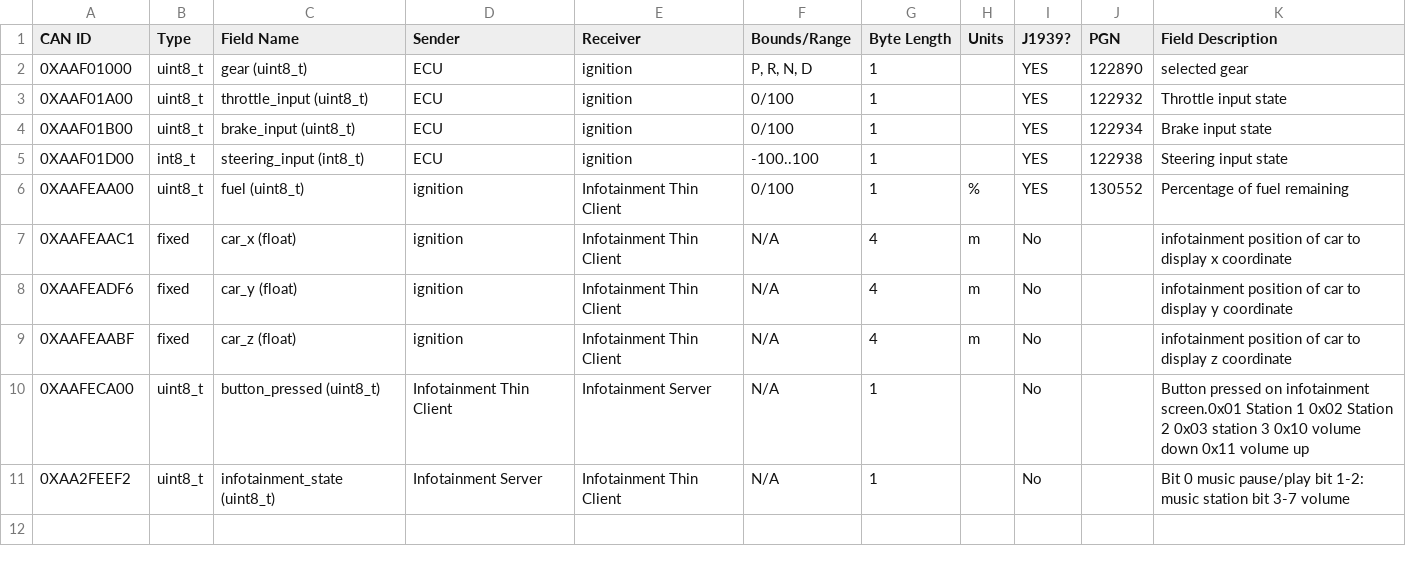
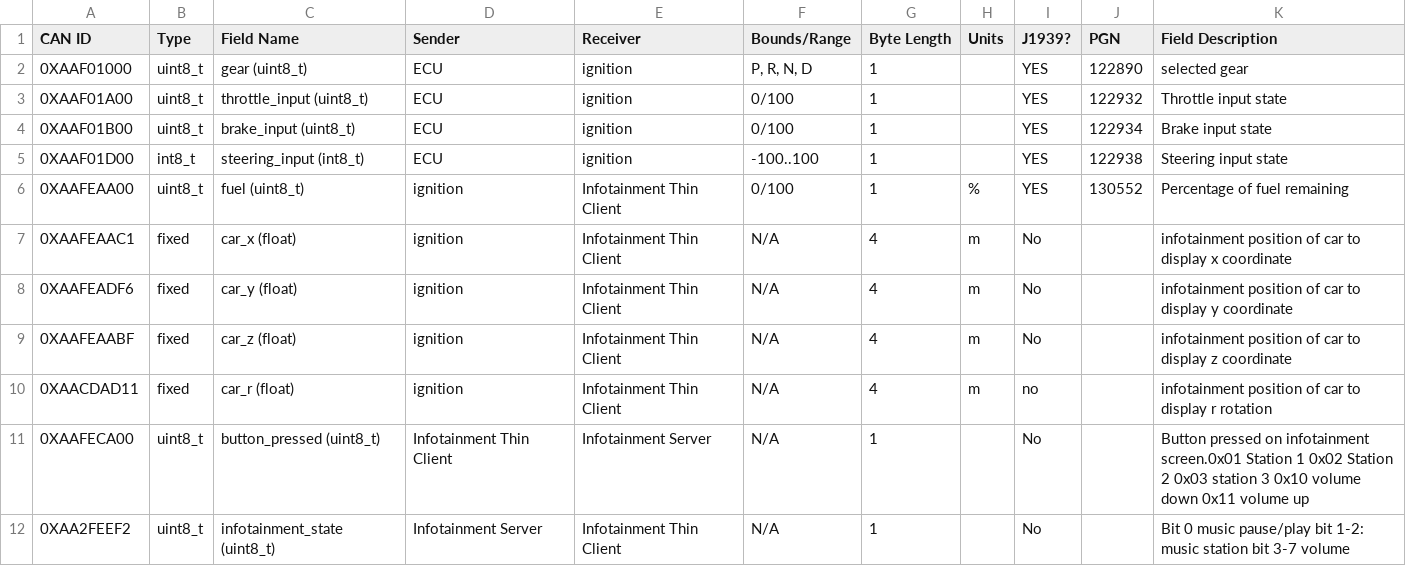
Before and after one commit to GaloisInc/BESSPIN-Tool-Suite, a CSV file: build/cyberphys/canlib/can_specification.csv, drawn as a sheet; the diff names each change by its address in the sheet, - before the commit and + after, or states it on an @@ line.

Commit message:
Update can_specification.csv
Add rotation

```diff
--- a/build/cyberphys/canlib/can_specification.csv
+++ b/build/cyberphys/canlib/can_specification.csv
+row 10: 0XAACDAD11 | fixed | car_r (float) | ignition | Infotainment Thin Client | N/A | 4 | m | no |  | infotainment position of car to display r rotation
```
